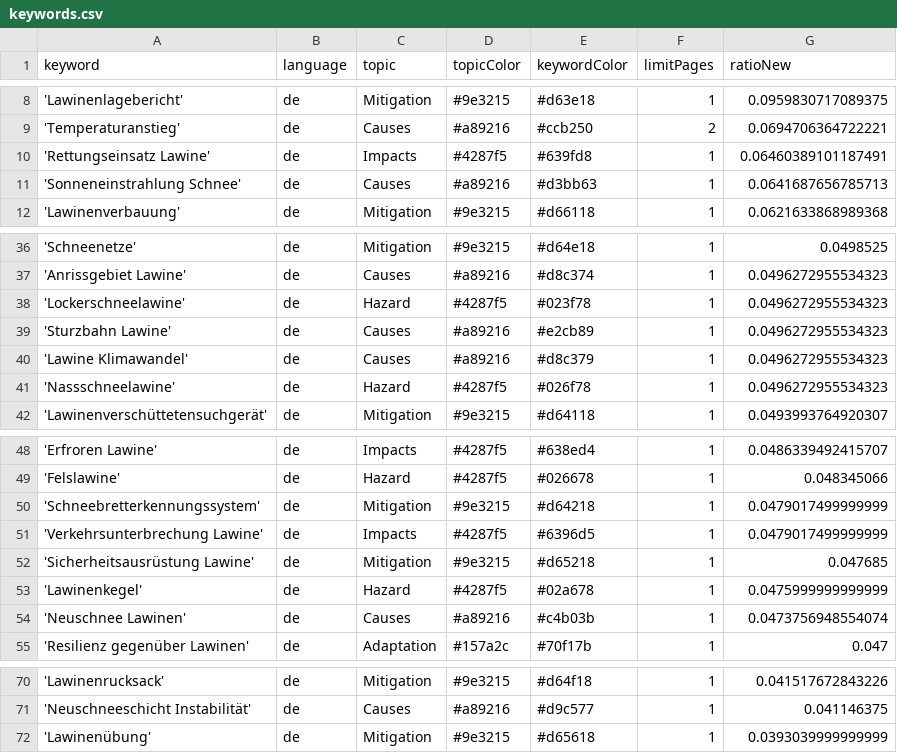
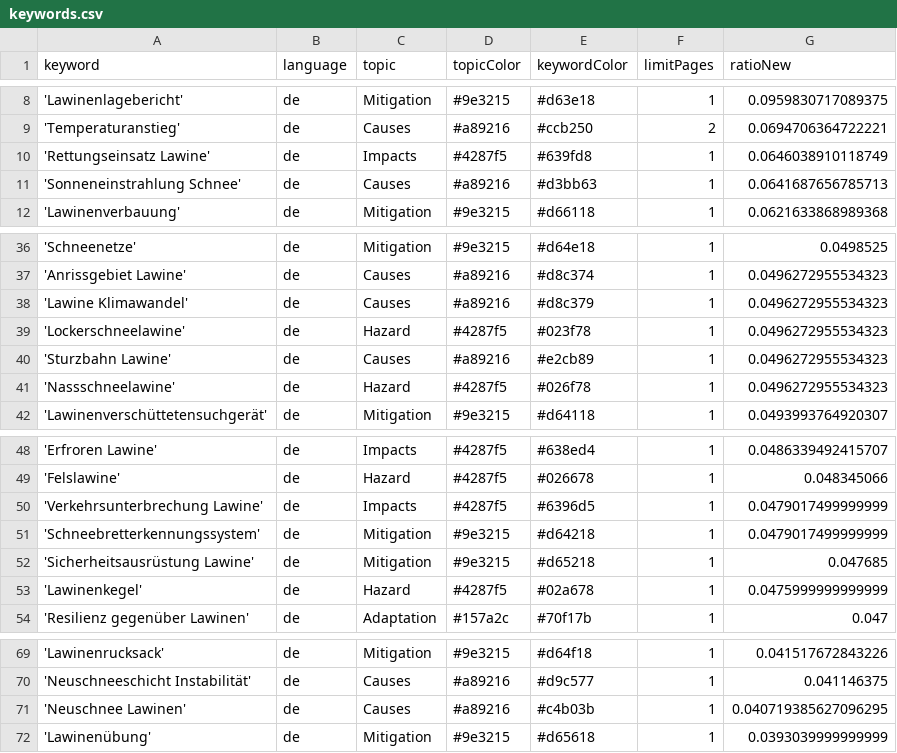
Before and after one commit to picawe-news/AvalancheIsComing, a CSV file: keywords.csv, drawn as a sheet; only a part is shown, gaps mark what is left out.

Commit message:
Commit from GitHub Actions (harvest:0.0)

```diff
--- a/keywords.csv
+++ b/keywords.csv
@@ -9,3 +9,3 @@ keyword,language,topic,topicColor,keywordColor,limitPages,ratioNew
 'Temperaturanstieg',de,Causes,#a89216,#ccb250,2,0.0694706364722221
-'Rettungseinsatz Lawine',de,Impacts,#4287f5,#639fd8,1,0.06460389101187491
+'Rettungseinsatz Lawine',de,Impacts,#4287f5,#639fd8,1,0.0646038910118749
 'Sonneneinstrahlung Schnee',de,Causes,#a89216,#d3bb63,1,0.0641687656785713
@@ -37,5 +37,5 @@ keyword,language,topic,topicColor,keywordColor,limitPages,ratioNew
 'Anrissgebiet Lawine',de,Causes,#a89216,#d8c374,1,0.0496272955534323
+'Lawine Klimawandel',de,Causes,#a89216,#d8c379,1,0.0496272955534323
 'Lockerschneelawine',de,Hazard,#4287f5,#023f78,1,0.0496272955534323
 'Sturzbahn Lawine',de,Causes,#a89216,#e2cb89,1,0.0496272955534323
-'Lawine Klimawandel',de,Causes,#a89216,#d8c379,1,0.0496272955534323
 'Nassschneelawine',de,Hazard,#4287f5,#026f78,1,0.0496272955534323
@@ -49,7 +49,6 @@ keyword,language,topic,topicColor,keywordColor,limitPages,ratioNew
 'Felslawine',de,Hazard,#4287f5,#026678,1,0.048345066
+'Verkehrsunterbrechung Lawine',de,Impacts,#4287f5,#6396d5,1,0.0479017499999999
 'Schneebretterkennungssystem',de,Mitigation,#9e3215,#d64218,1,0.0479017499999999
-'Verkehrsunterbrechung Lawine',de,Impacts,#4287f5,#6396d5,1,0.0479017499999999
 'Sicherheitsausrüstung Lawine',de,Mitigation,#9e3215,#d65218,1,0.047685
 'Lawinenkegel',de,Hazard,#4287f5,#02a678,1,0.0475999999999999
-'Neuschnee Lawinen',de,Causes,#a89216,#c4b03b,1,0.0473756948554074
 'Resilienz gegenüber Lawinen',de,Adaptation,#157a2c,#70f17b,1,0.047
@@ -71,2 +70,3 @@ keyword,language,topic,topicColor,keywordColor,limitPages,ratioNew
 'Neuschneeschicht Instabilität',de,Causes,#a89216,#d9c577,1,0.041146375
+'Neuschnee Lawinen',de,Causes,#a89216,#c4b03b,1,0.040719385627096295
 'Lawinenübung',de,Mitigation,#9e3215,#d65618,1,0.0393039999999999
```
